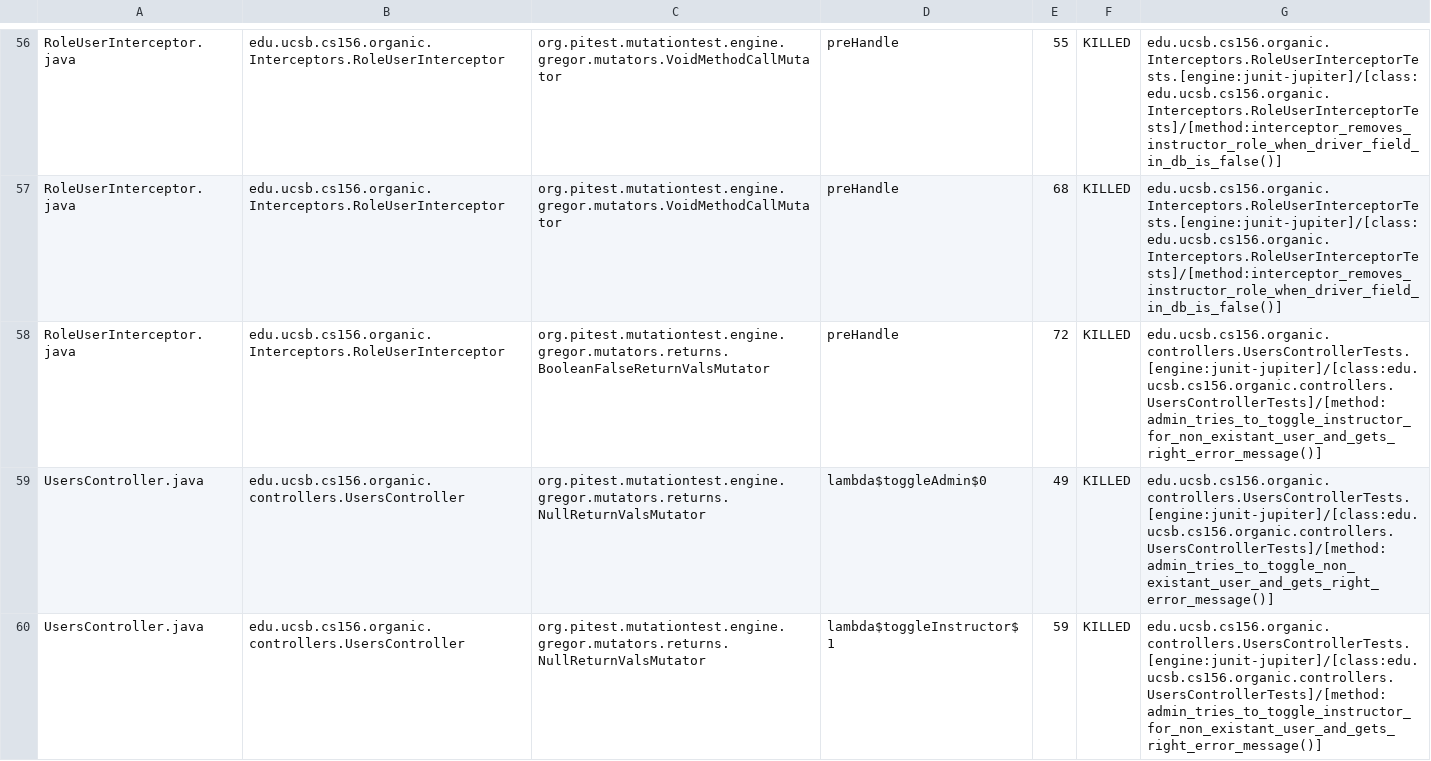
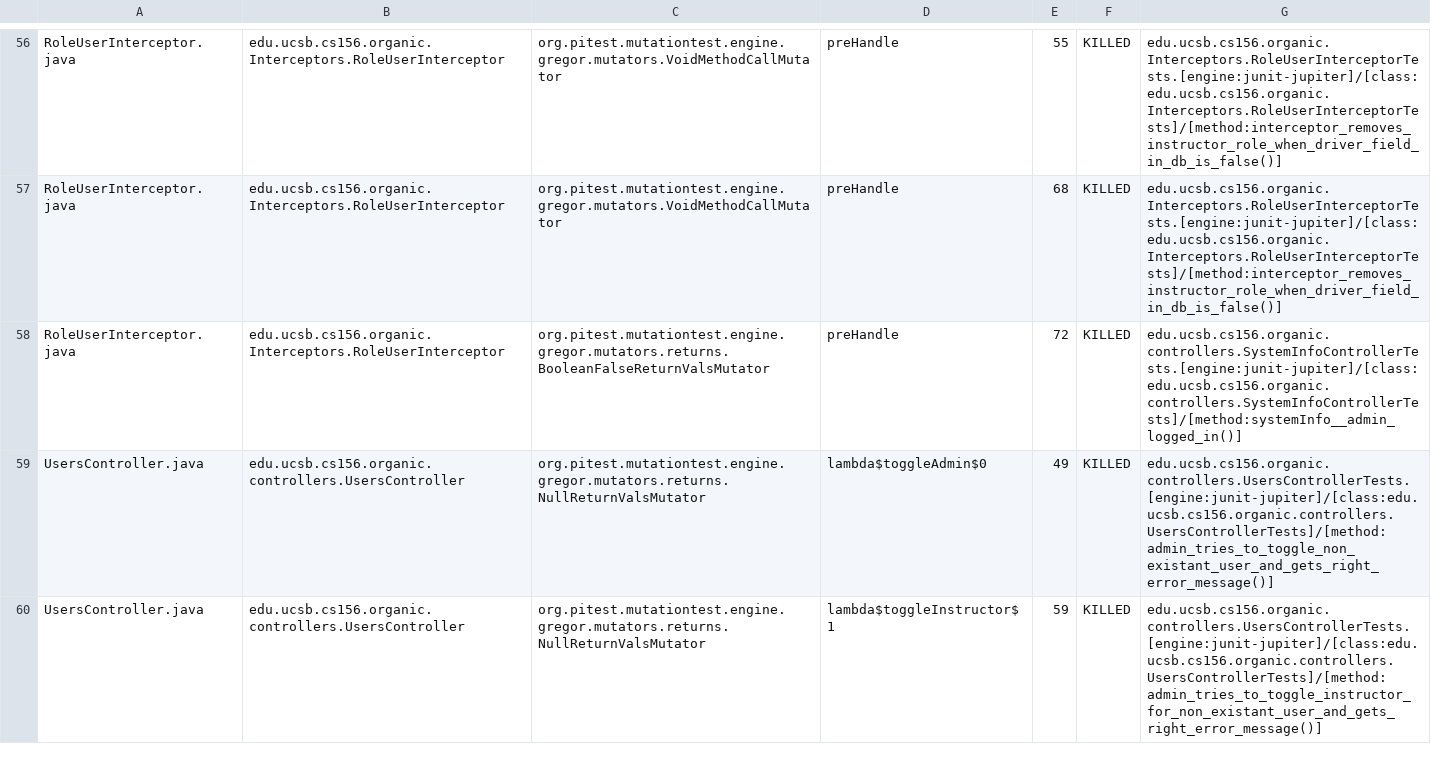
Before and after one commit to ucsb-cs156-f23/proj-organic-f23-6pm-1, a CSV file: prs/57/pitest/mutations.csv, drawn as a sheet; only a part is shown, gaps mark what is left out; the diff covers the shown part only.

Commit message:
Deploying to gh-pages from @ ucsb-cs156-f23/proj-organic-f23-6pm-1@4e815686f4ace3a52c14146e9ef207e57887fe63 🚀

```diff
--- a/prs/57/pitest/mutations.csv
+++ b/prs/57/pitest/mutations.csv
@@ -57,3 +57,3 @@ RoleUserInterceptor.java,edu.ucsb.cs156.organic.Interceptors.RoleUserInterceptor
 RoleUserInterceptor.java,edu.ucsb.cs156.organic.Interceptors.RoleUserInterceptor,org.pitest.mutationtest.engine.gregor.mutators.VoidMethodCallMutator,preHandle,68,KILLED,edu.ucsb.cs156.organic.Interceptors.RoleUserInterceptorTests.[engine:junit-jupiter]/[class:edu.ucsb.cs156.organic.Interceptors.RoleUserInterceptorTests]/[method:interceptor_removes_instructor_role_when_driver_field_in_db_is_false()]
-RoleUserInterceptor.java,edu.ucsb.cs156.organic.Interceptors.RoleUserInterceptor,org.pitest.mutationtest.engine.gregor.mutators.returns.BooleanFalseReturnValsMutator,preHandle,72,KILLED,edu.ucsb.cs156.organic.controllers.UsersControllerTests.[engine:junit-jupiter]/[class:edu.ucsb.cs156.organic.controllers.UsersControllerTests]/[method:admin_tries_to_toggle_instructor_for_non_existant_user_and_gets_right_error_message()]
+RoleUserInterceptor.java,edu.ucsb.cs156.organic.Interceptors.RoleUserInterceptor,org.pitest.mutationtest.engine.gregor.mutators.returns.BooleanFalseReturnValsMutator,preHandle,72,KILLED,edu.ucsb.cs156.organic.controllers.SystemInfoControllerTests.[engine:junit-jupiter]/[class:edu.ucsb.cs156.organic.controllers.SystemInfoControllerTests]/[method:systemInfo__admin_logged_in()]
 UsersController.java,edu.ucsb.cs156.organic.controllers.UsersController,org.pitest.mutationtest.engine.gregor.mutators.returns.NullReturnValsMutator,lambda$toggleAdmin$0,49,KILLED,edu.ucsb.cs156.organic.controllers.UsersControllerTests.[engine:junit-jupiter]/[class:edu.ucsb.cs156.organic.controllers.UsersControllerTests]/[method:admin_tries_to_toggle_non_existant_user_and_gets_right_error_message()]
```
Also changed, not shown: 8 edited cells elsewhere in this file, 16 other files.
